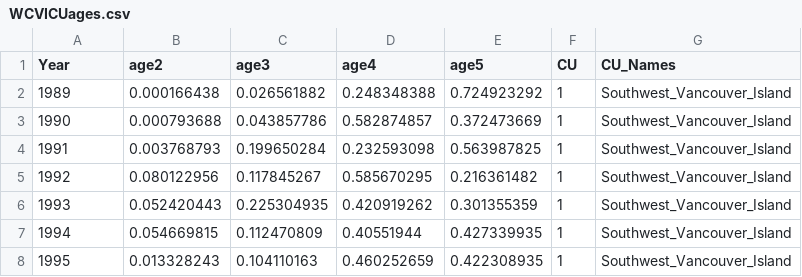
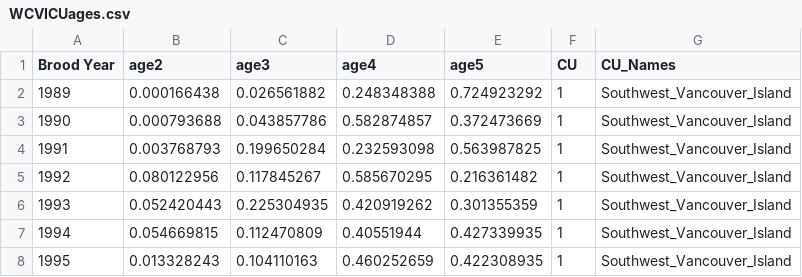
Before and after one commit to Pacific-salmon-assess/SalmonLRP_csasdown, a CSV file: caseStudyWP/data/WCVICUages.csv, drawn as a sheet; only a part is shown.

Commit message:
changed Year to BroodYear in CK age figure

```diff
--- a/caseStudyWP/data/WCVICUages.csv
+++ b/caseStudyWP/data/WCVICUages.csv
@@ -1,2 +1,2 @@
-Year,age2,age3,age4,age5,CU,CU_Names
+Brood Year,age2,age3,age4,age5,CU,CU_Names
 1989,0.000166438,0.026561882,0.248348388,0.724923292,1,Southwest_Vancouver_Island
```
Also changed, not shown: 1 other file.
